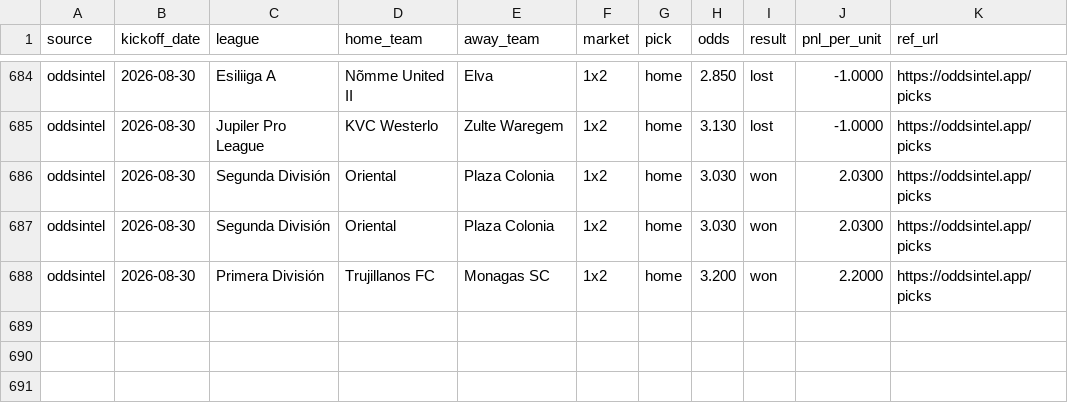
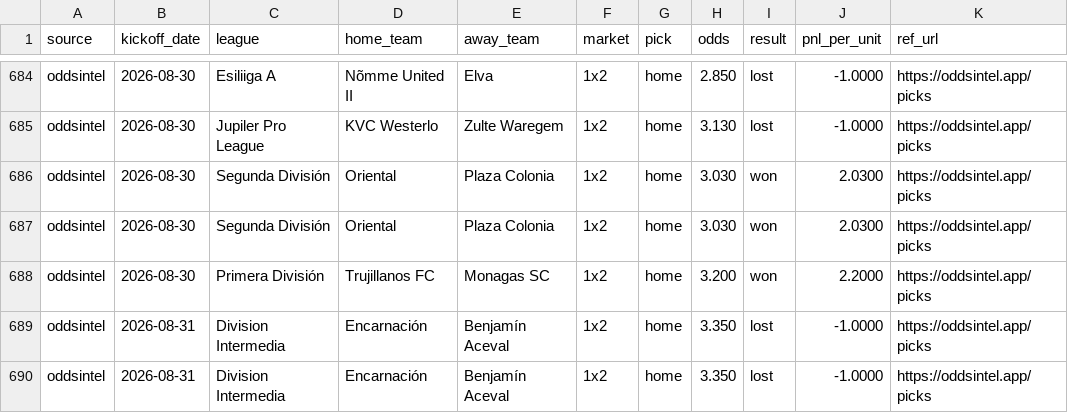
Before and after one commit to msellin/odds-intel-engine, a CSV file: ledger/picks_oddsintel.csv, drawn as a sheet; only a part is shown, gaps mark what is left out; the diff names each change by its address in the sheet, - before the commit and + after, or states it on an @@ line.

```diff
--- a/ledger/picks_oddsintel.csv
+++ b/ledger/picks_oddsintel.csv
+row 689: oddsintel | 2026-08-31 | Division Intermedia | Encarnación | Benjamín Aceval | 1x2 | home | 3.350 | lost | -1.0000 | https://oddsintel.app/picks
+row 690: oddsintel | 2026-08-31 | Division Intermedia | Encarnación | Benjamín Aceval | 1x2 | home | 3.350 | lost | -1.0000 | https://oddsintel.app/picks
```
Also changed, not shown: ledger/picks_matched.csv, ledger/picks_winnerodds.csv, 5 other files.
